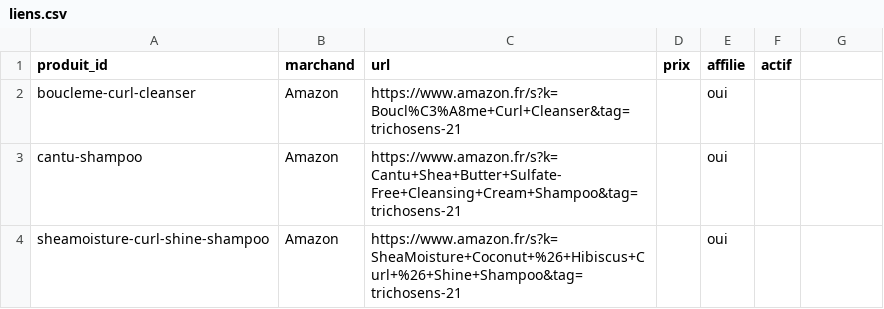
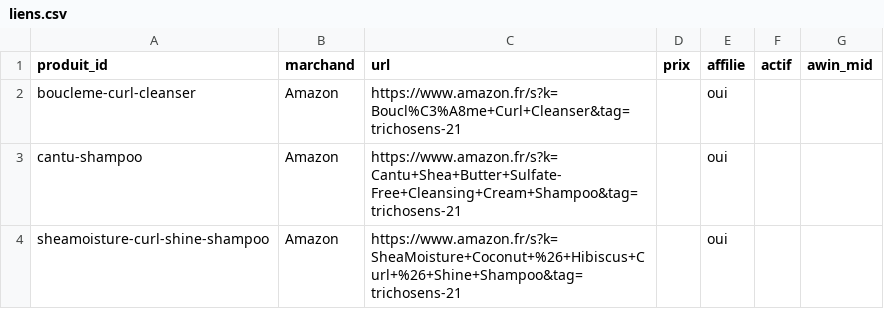
Before and after one commit to Clabandine/clabandine, a CSV file: trichosens/app/data/liens.csv, drawn as a sheet; only a part is shown; the diff names each change by its address in the sheet, - before the commit and + after, or states it on an @@ line.

```diff
--- a/trichosens/app/data/liens.csv
+++ b/trichosens/app/data/liens.csv
-G1: (empty)
+G1: awin_mid
```
Also changed, not shown: 4 other files.
